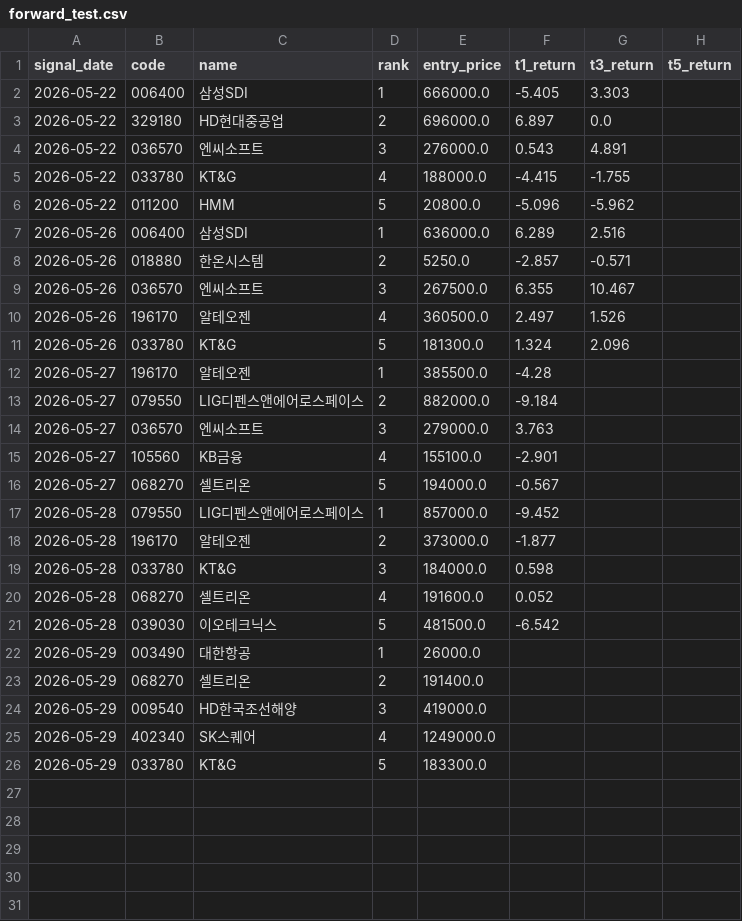
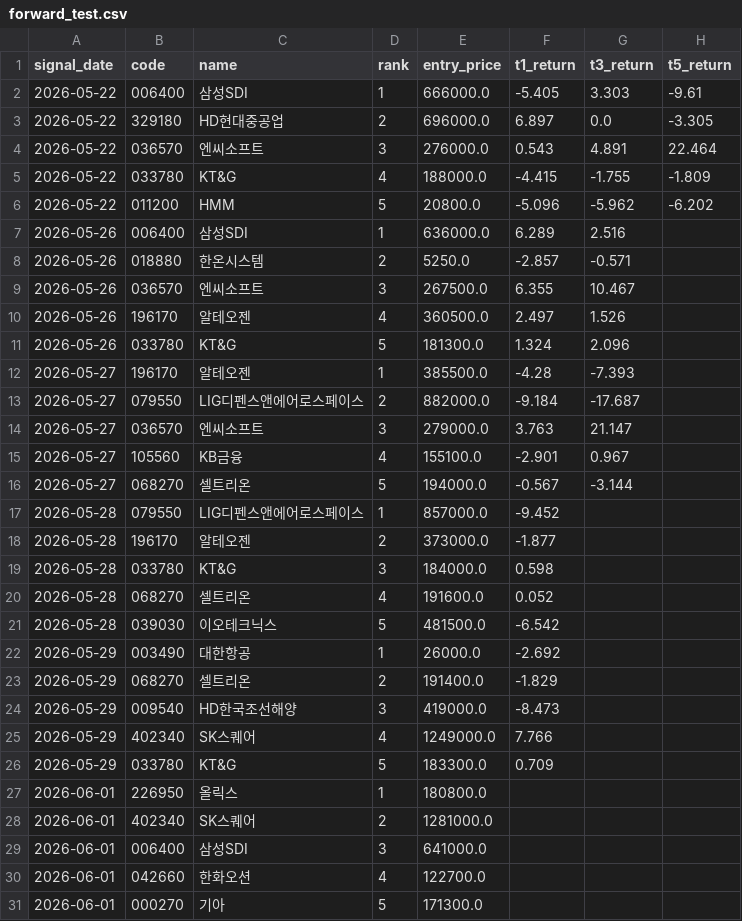
Before and after one commit to stanleyim/choonsimi-premium, a CSV file: data/forward_test.csv, drawn as a sheet.

```diff
--- a/data/forward_test.csv
+++ b/data/forward_test.csv
@@ -1,7 +1,7 @@
 signal_date,code,name,rank,entry_price,t1_return,t3_return,t5_return
-2026-05-22,006400,삼성SDI,1,666000.0,-5.405,3.303,
-2026-05-22,329180,HD현대중공업,2,696000.0,6.897,0.0,
-2026-05-22,036570,엔씨소프트,3,276000.0,0.543,4.891,
-2026-05-22,033780,KT&G,4,188000.0,-4.415,-1.755,
-2026-05-22,011200,HMM,5,20800.0,-5.096,-5.962,
+2026-05-22,006400,삼성SDI,1,666000.0,-5.405,3.303,-9.61
+2026-05-22,329180,HD현대중공업,2,696000.0,6.897,0.0,-3.305
+2026-05-22,036570,엔씨소프트,3,276000.0,0.543,4.891,22.464
+2026-05-22,033780,KT&G,4,188000.0,-4.415,-1.755,-1.809
+2026-05-22,011200,HMM,5,20800.0,-5.096,-5.962,-6.202
 2026-05-26,006400,삼성SDI,1,636000.0,6.289,2.516,
@@ -11,7 +11,7 @@
 2026-05-26,033780,KT&G,5,181300.0,1.324,2.096,
-2026-05-27,196170,알테오젠,1,385500.0,-4.28,,
-2026-05-27,079550,LIG디펜스앤에어로스페이스,2,882000.0,-9.184,,
-2026-05-27,036570,엔씨소프트,3,279000.0,3.763,,
-2026-05-27,105560,KB금융,4,155100.0,-2.901,,
-2026-05-27,068270,셀트리온,5,194000.0,-0.567,,
+2026-05-27,196170,알테오젠,1,385500.0,-4.28,-7.393,
+2026-05-27,079550,LIG디펜스앤에어로스페이스,2,882000.0,-9.184,-17.687,
+2026-05-27,036570,엔씨소프트,3,279000.0,3.763,21.147,
+2026-05-27,105560,KB금융,4,155100.0,-2.901,0.967,
+2026-05-27,068270,셀트리온,5,194000.0,-0.567,-3.144,
 2026-05-28,079550,LIG디펜스앤에어로스페이스,1,857000.0,-9.452,,
@@ -21,6 +21,11 @@
 2026-05-28,039030,이오테크닉스,5,481500.0,-6.542,,
-2026-05-29,003490,대한항공,1,26000.0,,,
-2026-05-29,068270,셀트리온,2,191400.0,,,
-2026-05-29,009540,HD한국조선해양,3,419000.0,,,
-2026-05-29,402340,SK스퀘어,4,1249000.0,,,
-2026-05-29,033780,KT&G,5,183300.0,,,
+2026-05-29,003490,대한항공,1,26000.0,-2.692,,
+2026-05-29,068270,셀트리온,2,191400.0,-1.829,,
+2026-05-29,009540,HD한국조선해양,3,419000.0,-8.473,,
+2026-05-29,402340,SK스퀘어,4,1249000.0,7.766,,
+2026-05-29,033780,KT&G,5,183300.0,0.709,,
+2026-06-01,226950,올릭스,1,180800.0,,,
+2026-06-01,402340,SK스퀘어,2,1281000.0,,,
+2026-06-01,006400,삼성SDI,3,641000.0,,,
+2026-06-01,042660,한화오션,4,122700.0,,,
+2026-06-01,000270,기아,5,171300.0,,,
```
Also changed, not shown: data/signal_history.csv, 3 other files.
